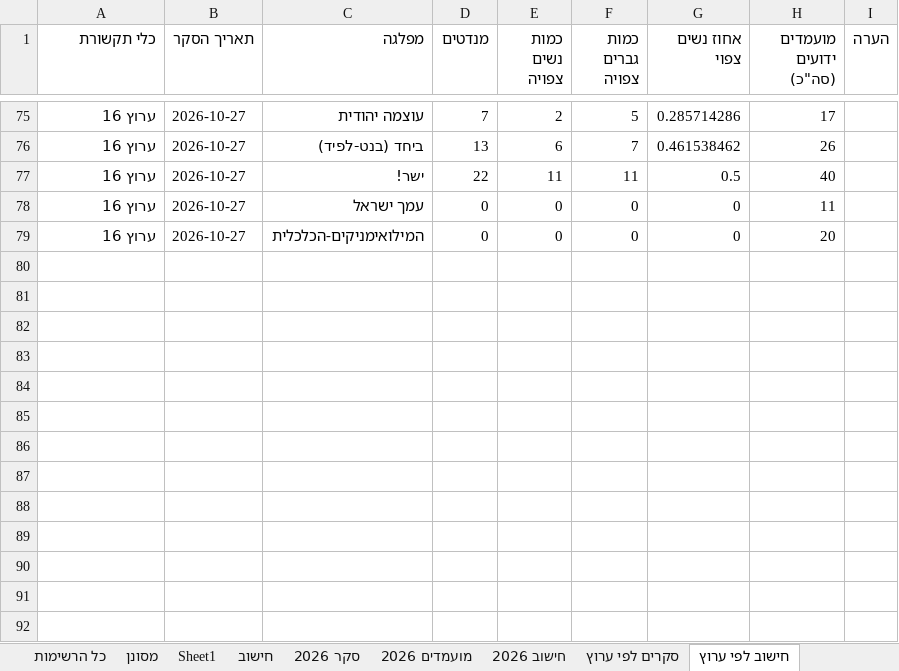
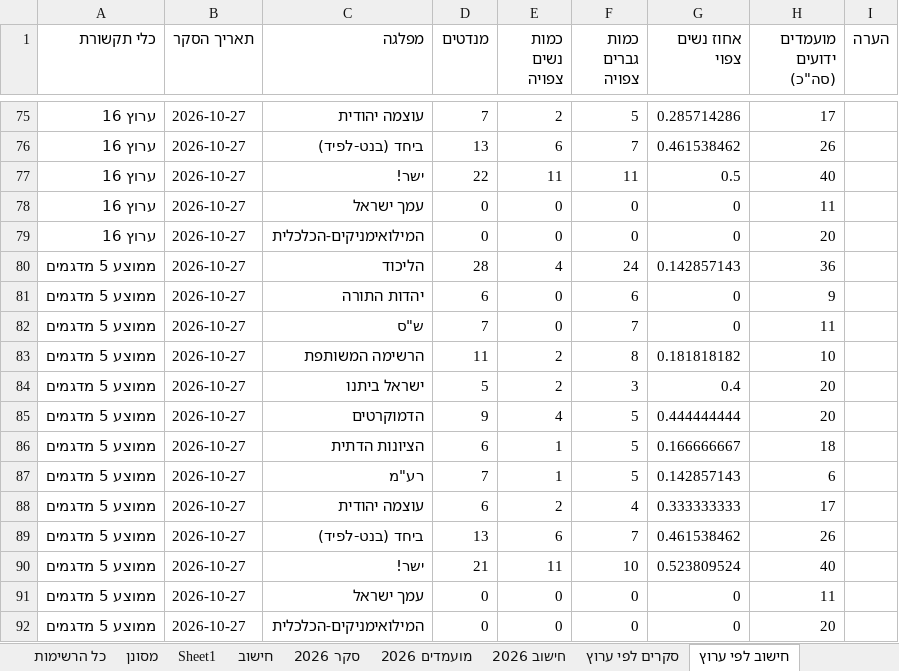
Before and after one commit to 5050gender/party-comparison, an Excel workbook: party-comparison-updated-v83.xlsx, sheet חישוב לפי ערוץ, drawn as a sheet; only a part is shown, gaps mark what is left out; values as stored, in another font and other column widths than the file's, no borders; the diff names each change by its address in the sheet, - before the commit and + after, or states it on an @@ line.

```diff
--- a/party-comparison-updated-v83.xlsx (sheet חישוב לפי ערוץ)
+++ b/party-comparison-updated-v83.xlsx (sheet חישוב לפי ערוץ)
+row 80: ממוצע 5 מדגמים | 2026-10-27 | הליכוד | 28 | 4 | 24 | 0.142857143 | 36
+row 81: ממוצע 5 מדגמים | 2026-10-27 | יהדות התורה | 6 | 0 | 6 | 0 | 9
+row 82: ממוצע 5 מדגמים | 2026-10-27 | ש"ס | 7 | 0 | 7 | 0 | 11
+row 83: ממוצע 5 מדגמים | 2026-10-27 | הרשימה המשותפת | 11 | 2 | 8 | 0.181818182 | 10
+row 84: ממוצע 5 מדגמים | 2026-10-27 | ישראל ביתנו | 5 | 2 | 3 | 0.4 | 20
+row 85: ממוצע 5 מדגמים | 2026-10-27 | הדמוקרטים | 9 | 4 | 5 | 0.444444444 | 20
+row 86: ממוצע 5 מדגמים | 2026-10-27 | הציונות הדתית | 6 | 1 | 5 | 0.166666667 | 18
+row 87: ממוצע 5 מדגמים | 2026-10-27 | רע"מ | 7 | 1 | 5 | 0.142857143 | 6
+row 88: ממוצע 5 מדגמים | 2026-10-27 | עוצמה יהודית | 6 | 2 | 4 | 0.333333333 | 17
+row 89: ממוצע 5 מדגמים | 2026-10-27 | ביחד (בנט-לפיד) | 13 | 6 | 7 | 0.461538462 | 26
+row 90: ממוצע 5 מדגמים | 2026-10-27 | ישר! | 21 | 11 | 10 | 0.523809524 | 40
+row 91: ממוצע 5 מדגמים | 2026-10-27 | עמך ישראל | 0 | 0 | 0 | 0 | 11
+row 92: ממוצע 5 מדגמים | 2026-10-27 | המילואימניקים-הכלכלית | 0 | 0 | 0 | 0 | 20
```
Also changed, not shown: sheet סקרים לפי ערוץ, 2 other files.
